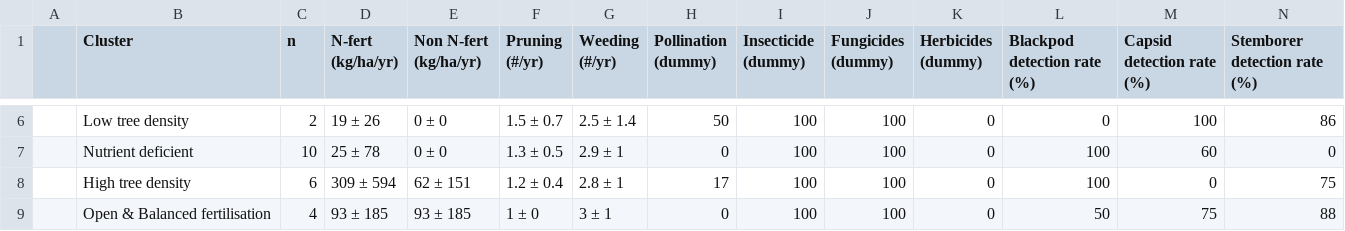
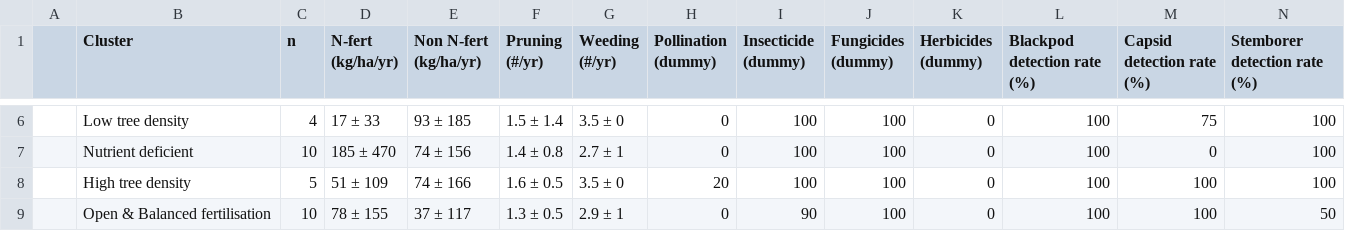
Before and after one commit to James-Hawkins/Cocoa-clusters, a CSV file: Figures.out/table_typology.pract.csv, drawn as a sheet; only a part is shown, gaps mark what is left out; the diff covers the shown part only.

```diff
--- a/Figures.out/table_typology.pract.csv
+++ b/Figures.out/table_typology.pract.csv
@@ -6,4 +6,4 @@
-"","Low tree density","2","19 ± 26","0 ± 0","1.5 ± 0.7","2.5 ± 1.4","50","100","100","0","0","100","86"
-"","Nutrient deficient","10","25 ± 78","0 ± 0","1.3 ± 0.5","2.9 ± 1","0","100","100","0","100","60","0"
-"","High tree density","6","309 ± 594","62 ± 151","1.2 ± 0.4","2.8 ± 1","17","100","100","0","100","0","75"
-"","Open & Balanced fertilisation","4","93 ± 185","93 ± 185","1 ± 0","3 ± 1","0","100","100","0","50","75","88"
+"","Low tree density","4","17 ± 33","93 ± 185","1.5 ± 1.4","3.5 ± 0","0","100","100","0","100","75","100"
+"","Nutrient deficient","10","185 ± 470","74 ± 156","1.4 ± 0.8","2.7 ± 1","0","100","100","0","100","0","100"
+"","High tree density","5","51 ± 109","74 ± 166","1.6 ± 0.5","3.5 ± 0","20","100","100","0","100","100","100"
+"","Open & Balanced fertilisation","10","78 ± 155","37 ± 117","1.3 ± 0.5","2.9 ± 1","0","90","100","0","100","100","50"
```
Also changed, not shown: 72 edited cells elsewhere in this file, Figures.out/table_typology.agfo.csv, Figures.out/table_typology_clim.csv, 6 other files.
